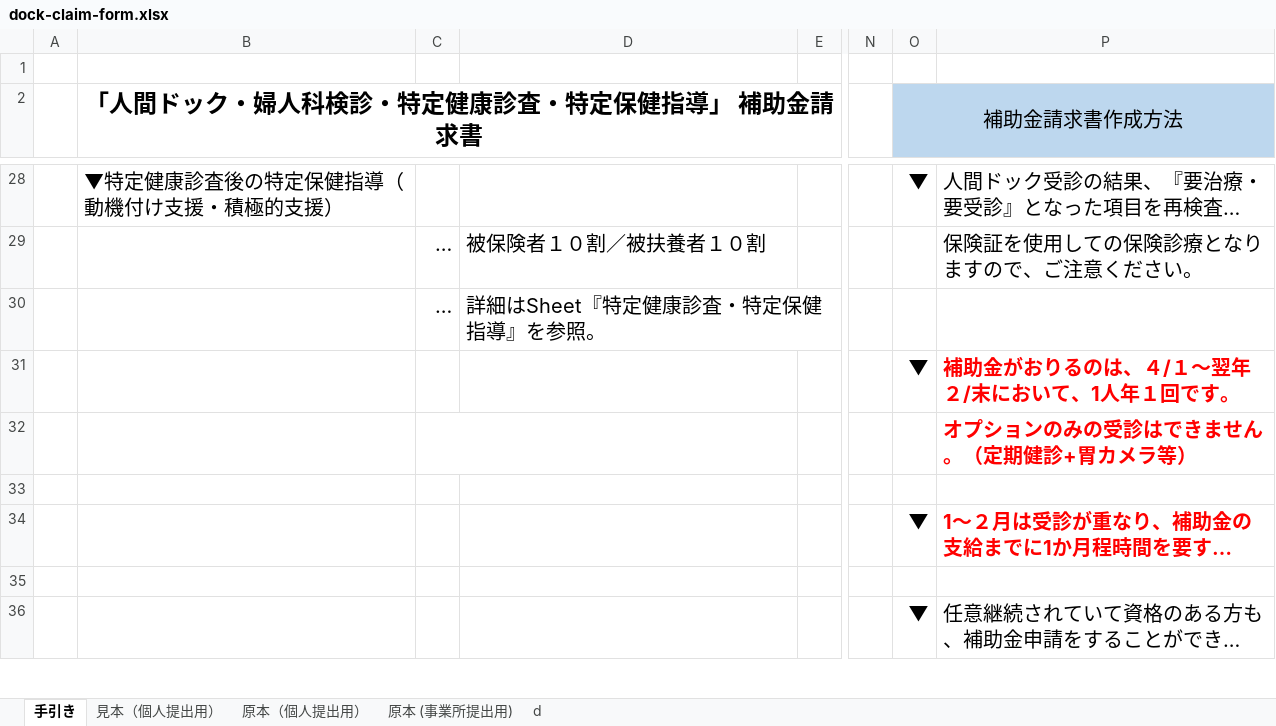
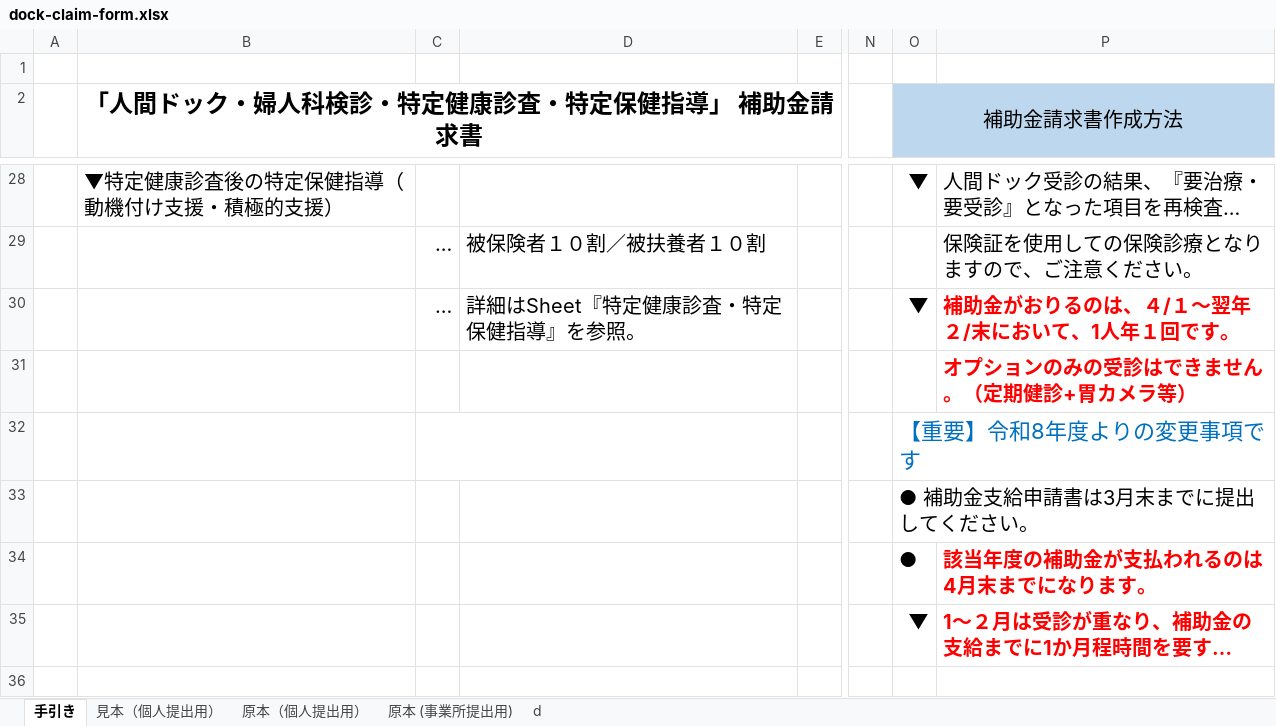
Before and after one commit to naohikotakebayashi-spec/maruhachi_kenpo_site, an Excel workbook: forms/dock-claim-form.xlsx, sheet 手引き, drawn as a sheet; only a part is shown, gaps mark what is left out; the shorter side is filled out with more unchanged rows; long unchanged cells end in …; values as stored, in another font and other column widths than the file's, no borders; removed rows and columns are numbered as before the commit, all else as after; rows hold the shown columns only; the diff names each change by its address in the sheet, - before the commit and + after, or states it on an @@ line.

Commit message:
Update dock-claim-form.xlsx

```diff
--- a/forms/dock-claim-form.xlsx (sheet 手引き)
+++ b/forms/dock-claim-form.xlsx (sheet 手引き)
-O30 (補助金請求書作成方法): (empty)
+O30 (補助金請求書作成方法): ▼
-P30: (empty)
+P30: 補助金がおりるのは、４/１～翌年２/末において、1人年１回です。
-row 31:  |  |  |  |  |  | ▼ | 補助金がおりるのは、４/１～翌年２/末において、1人年１回です。
-C32:D32 merged
+C32:D32 merged
-O32 (補助金請求書作成方法): (empty)
+O32 (補助金請求書作成方法): 【重要】令和8年度よりの変更事項です
+row 33:  |  |  |  |  |  | ● 補助金支給申請書は3月末までに提出してください。
+row 34:  |  |  |  |  |  | ● | 該当年度の補助金が支払われるのは4月末までになります。
```
